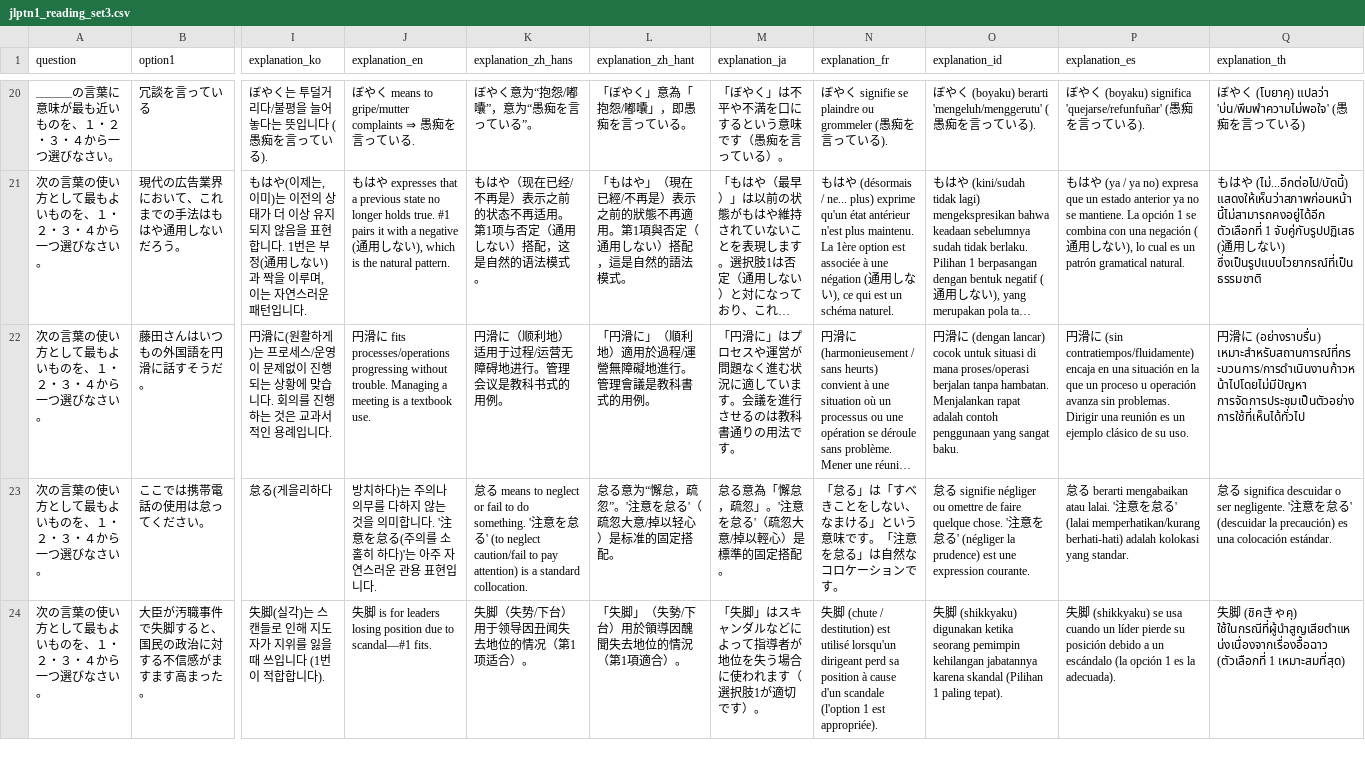
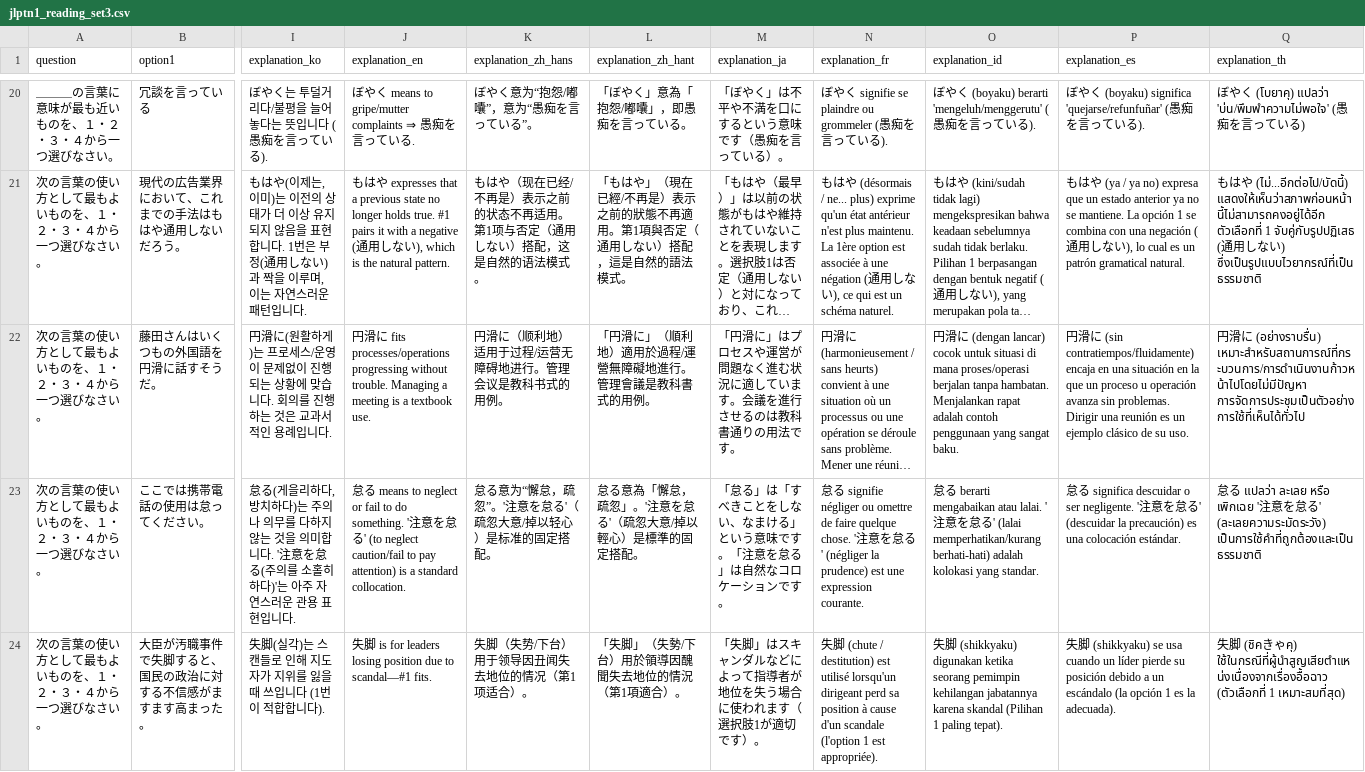
Before and after one commit to Jamminssssss/JLPTN1, a CSV file: N1TestApp/Resources/jlptn1_reading_set3.csv, drawn as a sheet; only a part is shown, gaps mark what is left out; long unchanged cells end in …; the diff covers the shown part only; the diff names each change by its address in the sheet, - before the commit and + after, or states it on an @@ line.

```diff
--- a/N1TestApp/Resources/jlptn1_reading_set3.csv
+++ b/N1TestApp/Resources/jlptn1_reading_set3.csv
-B22 (option1): 藤田さんはいつもの外国語を円滑に話すそうだ。
+B22 (option1): 藤田さんはいくつもの外国語を円滑に話すそうだ。
-I23 (explanation_ko): 怠る(게을리하다
+I23 (explanation_ko): 怠る(게을리하다, 방치하다)는 주의나 의무를 다하지 않는 것을 의미합니다. '注意を怠る(주의를 소홀히 하다)'는 아주 자연스러운 관용 표현입니다.
-J23 (explanation_en): 방치하다)는 주의나 의무를 다하지 않는 것을 의미합니다. '注意を怠る(주의를 소홀히 하다)'는 아주 자연스러운 관용 표현입니다.
+J23 (explanation_en): 怠る means to neglect or fail to do something. '注意を怠る' (to neglect caution/fail to pay attention) is a standard collocation.
-K23 (explanation_zh_hans): 怠る means to neglect or fail to do something. '注意を怠る' (to neglect caution/fail to pay attention) is a standard collocation.
+K23 (explanation_zh_hans): 怠る意为“懈怠，疏忽”。'注意を怠る'（疏忽大意/掉以轻心）是标准的固定搭配。
-L23 (explanation_zh_hant): 怠る意为“懈怠，疏忽”。'注意を怠る'（疏忽大意/掉以轻心）是标准的固定搭配。
+L23 (explanation_zh_hant): 怠る意為「懈怠，疏忽」。'注意を怠る'（疏忽大意/掉以輕心）是標準的固定搭配。
-M23 (explanation_ja): 怠る意為「懈怠，疏忽」。'注意を怠る'（疏忽大意/掉以輕心）是標準的固定搭配。
+M23 (explanation_ja): 「怠る」は「すべきことをしない、なまける」という意味です。「注意を怠る」は自然なコロケーションです。
-N23 (explanation_fr): 「怠る」は「すべきことをしない、なまける」という意味です。「注意を怠る」は自然なコロケーションです。
+N23 (explanation_fr): 怠る signifie négliger ou omettre de faire quelque chose. '注意を怠る' (négliger la prudence) est une expression courante.
-O23 (explanation_id): …る signifie négliger ou omettre de faire quelque chose. '注意を怠る' (négliger la prudence) est une expression courante.
+O23 (explanation_id): …る berarti mengabaikan atau lalai. '注意を怠る' (lalai memperhatikan/kurang berhati-hati) adalah kolokasi yang standar.
-P23 (explanation_es): …る berarti mengabaikan atau lalai. '注意を怠る' (lalai memperhatikan/kurang berhati-hati) adalah kolokasi yang standar.
+P23 (explanation_es): …る significa descuidar o ser negligente. '注意を怠る' (descuidar la precaución) es una colocación estándar.
-Q23 (explanation_th): …る significa descuidar o ser negligente. '注意を怠る' (descuidar la precaución) es una colocación estándar.
+Q23 (explanation_th): …る แปลว่า ละเลย หรือ เพิกเฉย '注意を怠る' (ละเลยความระมัดระวัง) เป็นการใช้คำที่ถูกต้องและเป็นธรรมชาติ
```
Also changed, not shown: 40 edited cells elsewhere in this file, N1TestApp/Resources/jlptn1_audio_set3.csv, N1TestApp/Resources/jlptn1_audio_set4.csv, 19 other files.
